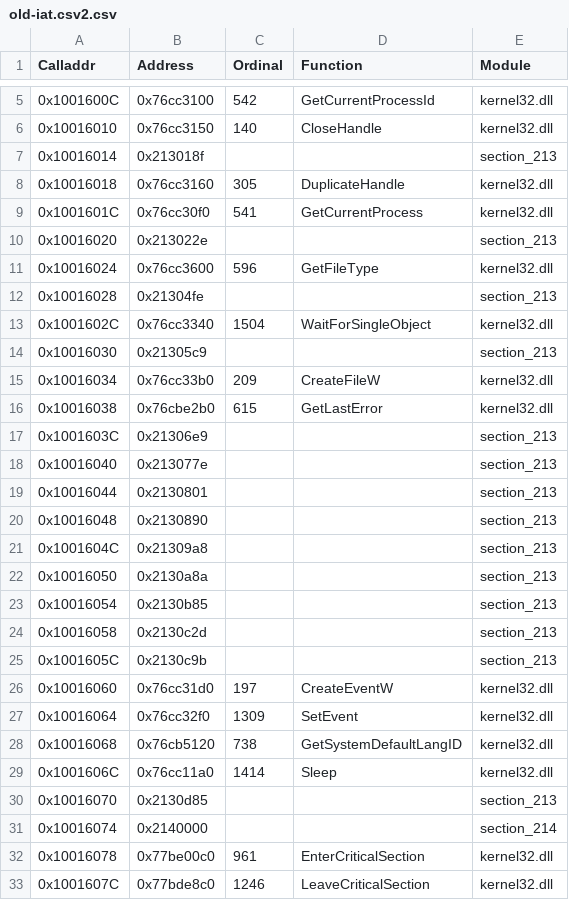
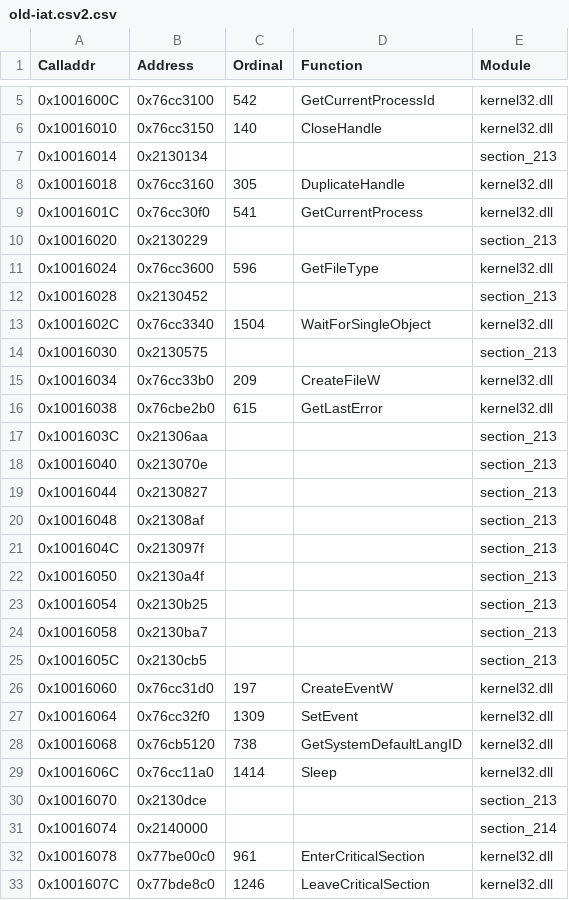
Before and after one commit to stndart/PatchingPE, a CSV file: neomon-dump/dumps/old-iat.csv2.csv, drawn as a sheet; only a part is shown, gaps mark what is left out; the diff covers the shown part only.

```diff
--- a/neomon-dump/dumps/old-iat.csv2.csv
+++ b/neomon-dump/dumps/old-iat.csv2.csv
@@ -6,21 +6,21 @@ Calladdr,Address,Ordinal,Function,Module
 0x10016010,0x76cc3150,140,CloseHandle,kernel32.dll
-0x10016014,0x213018f,,,section_213
+0x10016014,0x2130134,,,section_213
 0x10016018,0x76cc3160,305,DuplicateHandle,kernel32.dll
 0x1001601C,0x76cc30f0,541,GetCurrentProcess,kernel32.dll
-0x10016020,0x213022e,,,section_213
+0x10016020,0x2130229,,,section_213
 0x10016024,0x76cc3600,596,GetFileType,kernel32.dll
-0x10016028,0x21304fe,,,section_213
+0x10016028,0x2130452,,,section_213
 0x1001602C,0x76cc3340,1504,WaitForSingleObject,kernel32.dll
-0x10016030,0x21305c9,,,section_213
+0x10016030,0x2130575,,,section_213
 0x10016034,0x76cc33b0,209,CreateFileW,kernel32.dll
 0x10016038,0x76cbe2b0,615,GetLastError,kernel32.dll
-0x1001603C,0x21306e9,,,section_213
-0x10016040,0x213077e,,,section_213
-0x10016044,0x2130801,,,section_213
-0x10016048,0x2130890,,,section_213
-0x1001604C,0x21309a8,,,section_213
-0x10016050,0x2130a8a,,,section_213
-0x10016054,0x2130b85,,,section_213
-0x10016058,0x2130c2d,,,section_213
-0x1001605C,0x2130c9b,,,section_213
+0x1001603C,0x21306aa,,,section_213
+0x10016040,0x213070e,,,section_213
+0x10016044,0x2130827,,,section_213
+0x10016048,0x21308af,,,section_213
+0x1001604C,0x213097f,,,section_213
+0x10016050,0x2130a4f,,,section_213
+0x10016054,0x2130b25,,,section_213
+0x10016058,0x2130ba7,,,section_213
+0x1001605C,0x2130cb5,,,section_213
 0x10016060,0x76cc31d0,197,CreateEventW,kernel32.dll
@@ -29,3 +29,3 @@ Calladdr,Address,Ordinal,Function,Module
 0x1001606C,0x76cc11a0,1414,Sleep,kernel32.dll
-0x10016070,0x2130d85,,,section_213
+0x10016070,0x2130dce,,,section_213
 0x10016074,0x2140000,,,section_214
```
Also changed, not shown: 13 removed rows and 16 edited cells elsewhere in this file, neomon-dump/dumps/old-iat.csv, neomon-dump/patches/iat_patch.csv, 5 other files.
